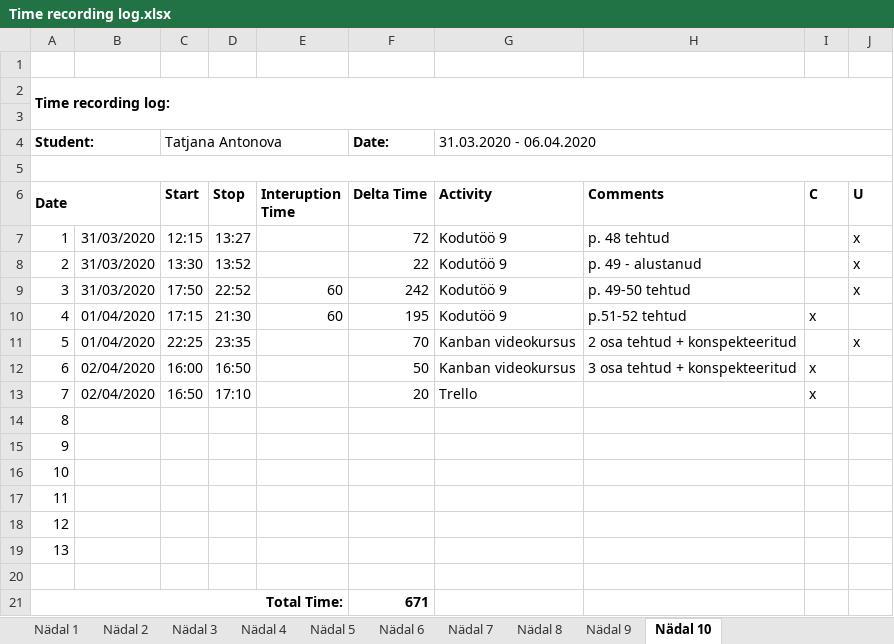
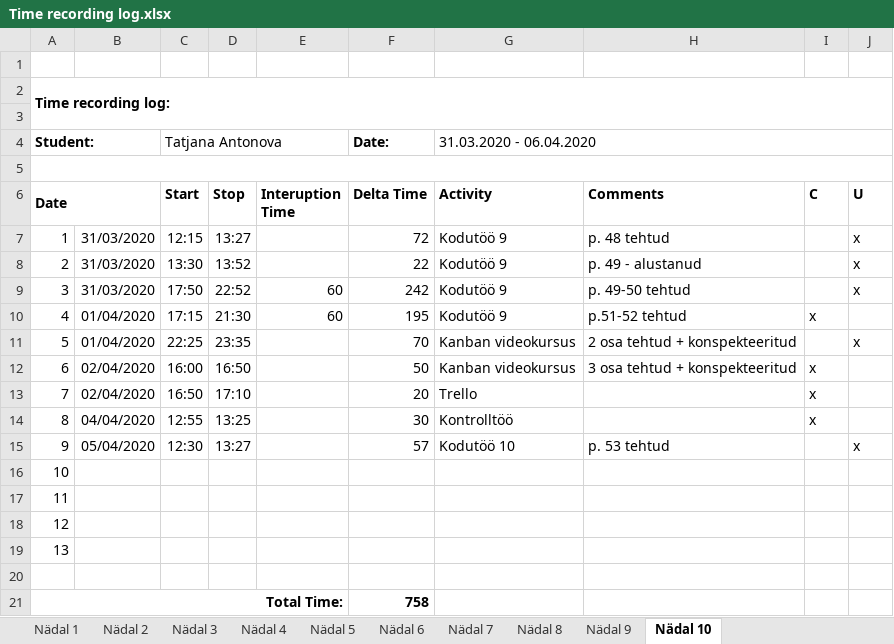
Before and after one commit to TatjanaAntonova/Homework4, an Excel workbook: Time recording log.xlsx, sheet Nädal 10, drawn as a sheet; values as stored, in another font and other column widths than the file's, no borders; the diff names each change by its address in the sheet, - before the commit and + after, or states it on an @@ line.

```diff
--- a/Time recording log.xlsx (sheet Nädal 10)
+++ b/Time recording log.xlsx (sheet Nädal 10)
-B14: (empty)
+B14: 04/04/2020
-C14 (Start): (empty)
+C14 (Start): 12:55
-D14 (Stop): (empty)
+D14 (Stop): 13:25
-F14 (Delta Time): (empty)
+F14 (Delta Time): 30
-G14 (Activity): (empty)
+G14 (Activity): Kontrolltöö
-I14 (C): (empty)
+I14 (C): x
-B15: (empty)
+B15: 05/04/2020
-C15 (Start): (empty)
+C15 (Start): 12:30
-D15 (Stop): (empty)
+D15 (Stop): 13:27
-F15 (Delta Time): (empty)
+F15 (Delta Time): 57
-G15 (Activity): (empty)
+G15 (Activity): Kodutöö 10
-H15 (Comments): (empty)
+H15 (Comments): p. 53 tehtud
-J15 (U): (empty)
+J15 (U): x
-F21 (Delta Time): 671
+F21 (Delta Time): 758
```
Also changed, not shown: 4 other files.
